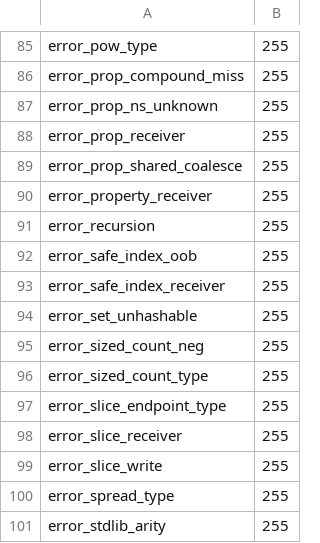
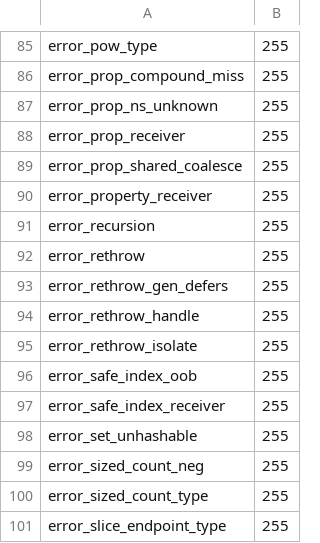
Before and after one commit to yhirose/culebra, a TSV file: tools/bench/vm_cases/expected/rc.tsv, drawn as a sheet; only a part is shown, gaps mark what is left out; the shorter side is filled out with more unchanged rows.

Commit message:
errors: a caught runtime error thrown again reports as itself
The Error Object a catch builds for a runtime error, thrown again
(`catch e { throw e }`, or the effects driver and a generator's defers
re-raising it), printed as a thrown Object at the re-throw. It now
reports as that error — Kind: message at the position it was raised —
on every lane, and keeps doing so after crossing an isolate boundary.

```diff
--- a/tools/bench/vm_cases/expected/rc.tsv
+++ b/tools/bench/vm_cases/expected/rc.tsv
@@ -91,2 +91,6 @@ error_property_receiver	255
 error_recursion	255
+error_rethrow	255
+error_rethrow_gen_defers	255
+error_rethrow_handle	255
+error_rethrow_isolate	255
 error_safe_index_oob	255
```
Also changed, not shown: 17 other files.
